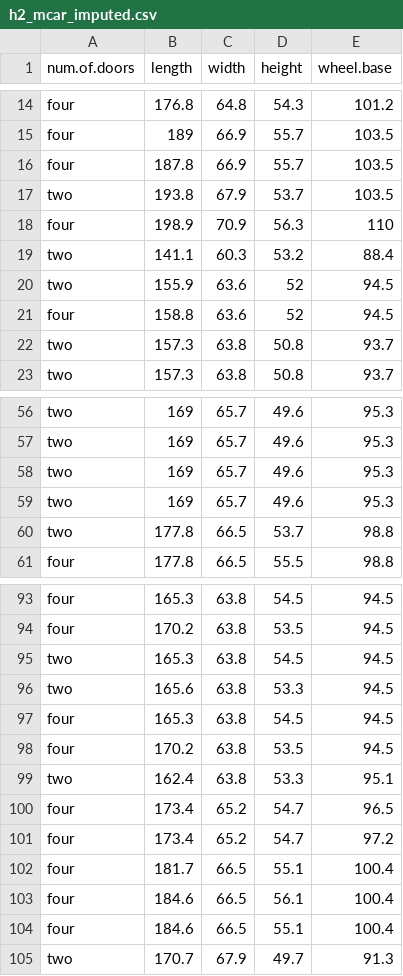
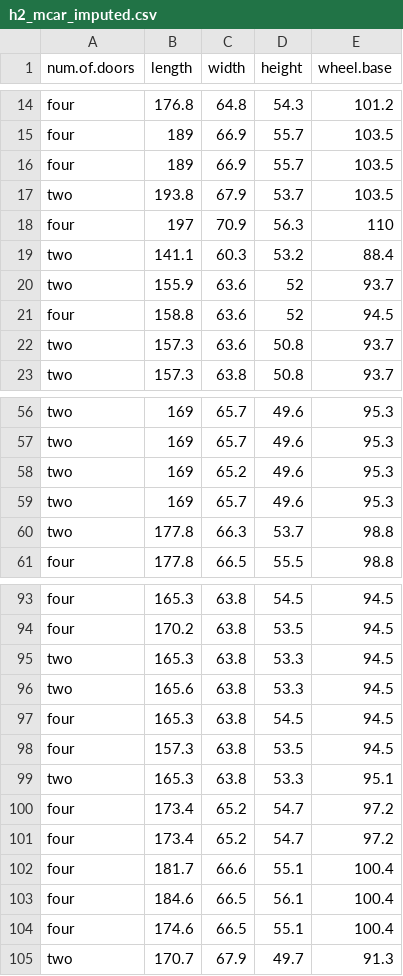
Before and after one commit to Bleak-bleak/ams572project, a CSV file: h2_mcar_imputed.csv, drawn as a sheet; only a part is shown, gaps mark what is left out; the diff covers the shown part only.

```diff
--- a/h2_mcar_imputed.csv
+++ b/h2_mcar_imputed.csv
@@ -15,9 +15,9 @@
 "four",189,66.9,55.7,103.5
-"four",187.8,66.9,55.7,103.5
+"four",189,66.9,55.7,103.5
 "two",193.8,67.9,53.7,103.5
-"four",198.9,70.9,56.3,110
+"four",197,70.9,56.3,110
 "two",141.1,60.3,53.2,88.4
-"two",155.9,63.6,52,94.5
+"two",155.9,63.6,52,93.7
 "four",158.8,63.6,52,94.5
-"two",157.3,63.8,50.8,93.7
+"two",157.3,63.6,50.8,93.7
 "two",157.3,63.8,50.8,93.7
@@ -57,5 +57,5 @@
 "two",169,65.7,49.6,95.3
+"two",169,65.2,49.6,95.3
 "two",169,65.7,49.6,95.3
-"two",169,65.7,49.6,95.3
-"two",177.8,66.5,53.7,98.8
+"two",177.8,66.3,53.7,98.8
 "four",177.8,66.5,55.5,98.8
@@ -94,12 +94,12 @@
 "four",170.2,63.8,53.5,94.5
-"two",165.3,63.8,54.5,94.5
+"two",165.3,63.8,53.3,94.5
 "two",165.6,63.8,53.3,94.5
 "four",165.3,63.8,54.5,94.5
-"four",170.2,63.8,53.5,94.5
-"two",162.4,63.8,53.3,95.1
-"four",173.4,65.2,54.7,96.5
+"four",157.3,63.8,53.5,94.5
+"two",165.3,63.8,53.3,95.1
 "four",173.4,65.2,54.7,97.2
-"four",181.7,66.5,55.1,100.4
+"four",173.4,65.2,54.7,97.2
+"four",181.7,66.6,55.1,100.4
 "four",184.6,66.5,56.1,100.4
-"four",184.6,66.5,55.1,100.4
+"four",174.6,66.5,55.1,100.4
 "two",170.7,67.9,49.7,91.3
```
Also changed, not shown: 6 added rows, 6 removed rows and 37 edited cells elsewhere in this file.
